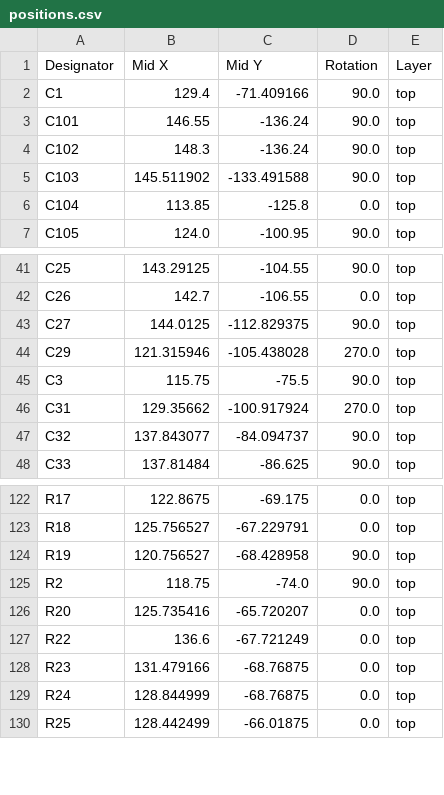
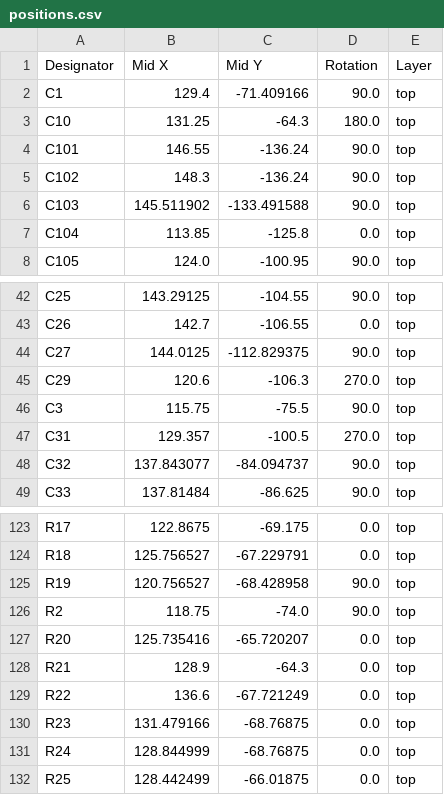
Before and after one commit to Pytonballoon810/gdoor, a CSV file: hardware/gdoor-din/production/gdoor_din/positions.csv, drawn as a sheet; only a part is shown, gaps mark what is left out.

```diff
--- a/hardware/gdoor-din/production/gdoor_din/positions.csv
+++ b/hardware/gdoor-din/production/gdoor_din/positions.csv
@@ -2,2 +2,3 @@
 C1,129.4,-71.409166,90.0,top
+C10,131.25,-64.3,180.0,top
 C101,146.55,-136.24,90.0,top
@@ -43,5 +44,5 @@ C26,142.7,-106.55,0.0,top
 C27,144.0125,-112.829375,90.0,top
-C29,121.315946,-105.438028,270.0,top
+C29,120.6,-106.3,270.0,top
 C3,115.75,-75.5,90.0,top
-C31,129.35662,-100.917924,270.0,top
+C31,129.357,-100.5,270.0,top
 C32,137.843077,-84.094737,90.0,top
@@ -126,2 +127,3 @@ R2,118.75,-74.0,90.0,top
 R20,125.735416,-65.720207,0.0,top
+R21,128.9,-64.3,0.0,top
 R22,136.6,-67.721249,0.0,top
```
Also changed, not shown: hardware/gdoor-din/production/gdoor_din/bom-partdb.csv, hardware/gdoor-din/production/gdoor_din/bom.csv, 8 other files.
